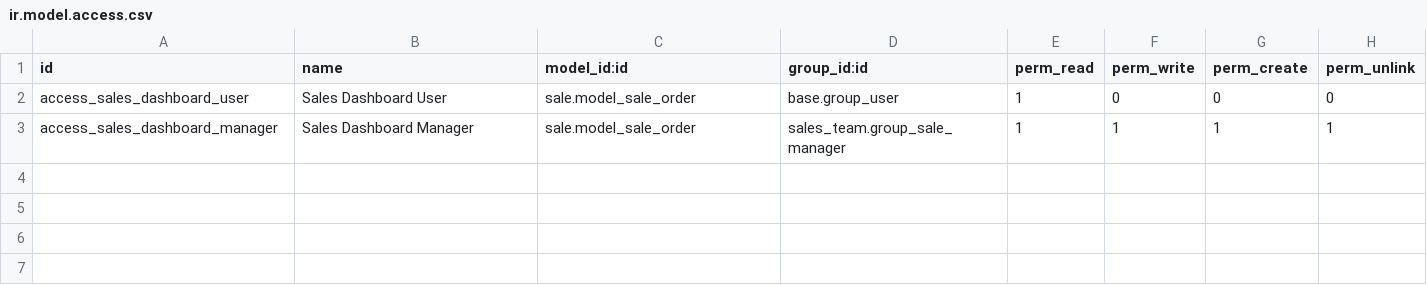
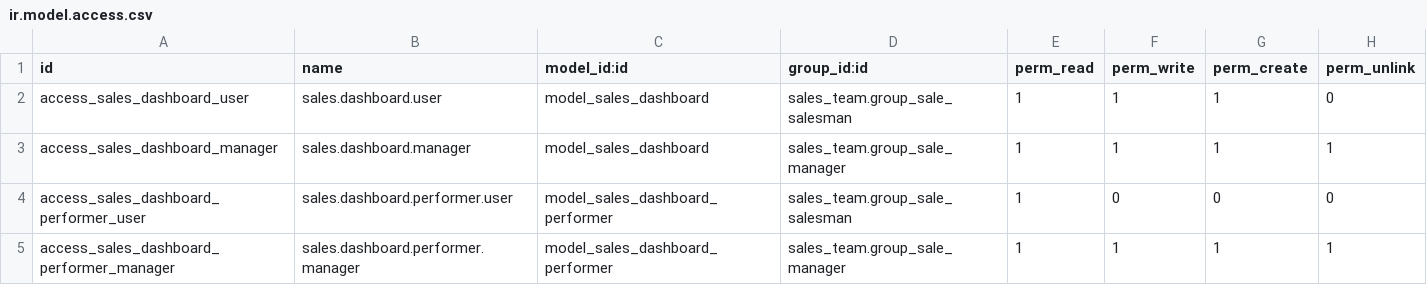
Before and after one commit to renbran/OSUSAPPS, a CSV file: oe_sale_dashboard_17/security/ir.model.access.csv, drawn as a sheet.

```diff
--- a/oe_sale_dashboard_17/security/ir.model.access.csv
+++ b/oe_sale_dashboard_17/security/ir.model.access.csv
@@ -1,3 +1,5 @@
 id,name,model_id:id,group_id:id,perm_read,perm_write,perm_create,perm_unlink
-access_sales_dashboard_user,Sales Dashboard User,sale.model_sale_order,base.group_user,1,0,0,0
-access_sales_dashboard_manager,Sales Dashboard Manager,sale.model_sale_order,sales_team.group_sale_manager,1,1,1,1
+access_sales_dashboard_user,sales.dashboard.user,model_sales_dashboard,sales_team.group_sale_salesman,1,1,1,0
+access_sales_dashboard_manager,sales.dashboard.manager,model_sales_dashboard,sales_team.group_sale_manager,1,1,1,1
+access_sales_dashboard_performer_user,sales.dashboard.performer.user,model_sales_dashboard_performer,sales_team.group_sale_salesman,1,0,0,0
+access_sales_dashboard_performer_manager,sales.dashboard.performer.manager,model_sales_dashboard_performer,sales_team.group_sale_manager,1,1,1,1
```
Also changed, not shown: 10 other files.
